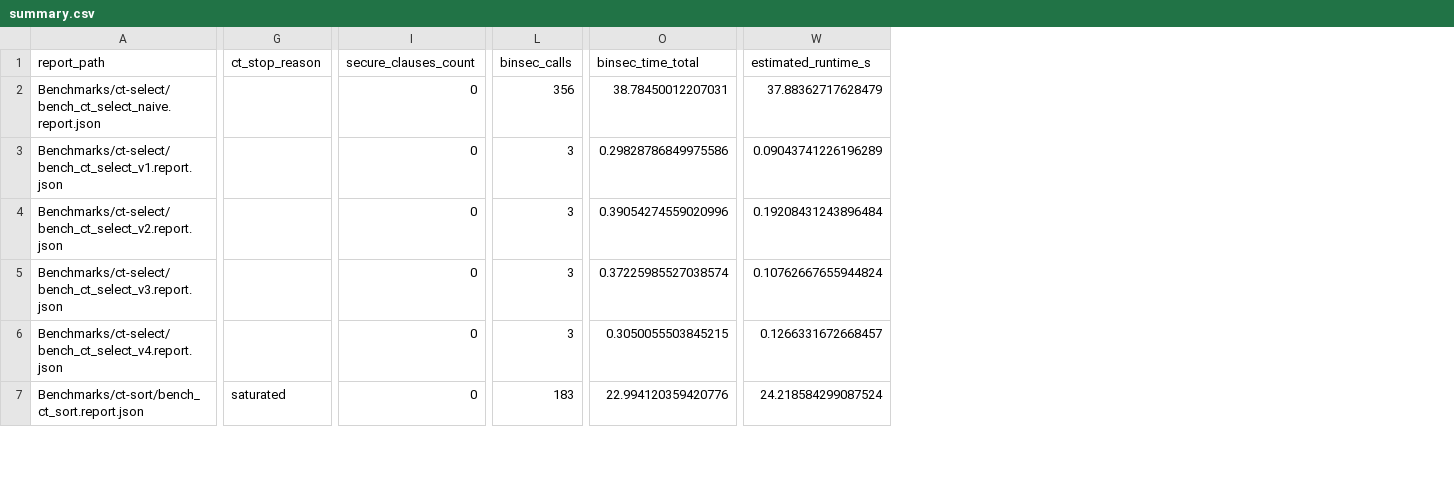
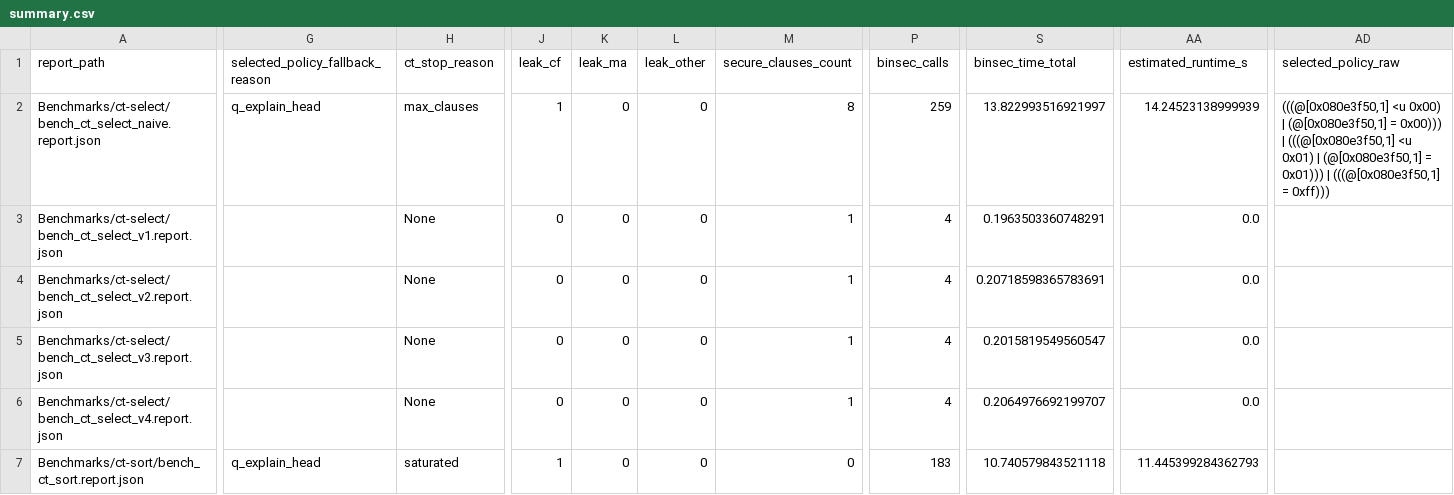
Before and after one commit to Nicolnegg/researh, a CSV file: VM/tools-paper/ct-results/summary.csv, drawn as a sheet; only a part is shown, gaps mark what is left out; addresses are those after the commit; the diff covers the shown part only; the diff names each change by its address in the sheet, - before the commit and + after, or states it on an @@ line.

Commit message:
results

```diff
--- a/VM/tools-paper/ct-results/summary.csv
+++ b/VM/tools-paper/ct-results/summary.csv
+column G (selected_policy_fallback_reason), rows 2-7: q_explain_head |  |  |  |  | q_explain_head
+column J (leak_cf), rows 2-7: 1 | 0 | 0 | 0 | 0 | 1
+column K (leak_ma), rows 2-7: all 0
+column L (leak_other), rows 2-7: all 0
+column AD (selected_policy_raw), row 2: (((@[0x080e3f50,1] <u 0x00) | (@[0x080e3f50,1] = 0x00))) | (((@[0x080e3f50,1] <u 0x01) | (@[0x080e3f50,1] = 0x01))) | (((@[0x080e3f50,1] = 0xff)))
-H2 (ct_stop_reason): (empty)
+H2 (ct_stop_reason): max_clauses
-M2 (secure_clauses_count): 0
+M2 (secure_clauses_count): 8
-P2 (binsec_calls): 356
+P2 (binsec_calls): 259
-S2 (binsec_time_total): 38.78450012207031
+S2 (binsec_time_total): 13.822993516921997
-AA2 (estimated_runtime_s): 37.88362717628479
+AA2 (estimated_runtime_s): 14.24523138999939
-H3:H6 (ct_stop_reason): (empty)
+H3:H6 (ct_stop_reason): None
-M3:M6 (secure_clauses_count): 0
+M3:M6 (secure_clauses_count): 1
-P3:P6 (binsec_calls): 3
+P3:P6 (binsec_calls): 4
-S3 (binsec_time_total): 0.29828786849975586
+S3 (binsec_time_total): 0.1963503360748291
-AA3 (estimated_runtime_s): 0.09043741226196289
+AA3 (estimated_runtime_s): 0.0
-S4 (binsec_time_total): 0.39054274559020996
+S4 (binsec_time_total): 0.20718598365783691
-AA4 (estimated_runtime_s): 0.19208431243896484
+AA4 (estimated_runtime_s): 0.0
-S5 (binsec_time_total): 0.37225985527038574
+S5 (binsec_time_total): 0.2015819549560547
-AA5 (estimated_runtime_s): 0.10762667655944824
+AA5 (estimated_runtime_s): 0.0
-S6 (binsec_time_total): 0.3050055503845215
+S6 (binsec_time_total): 0.2064976692199707
-AA6 (estimated_runtime_s): 0.1266331672668457
+AA6 (estimated_runtime_s): 0.0
-S7 (binsec_time_total): 22.994120359420776
+S7 (binsec_time_total): 10.740579843521118
-AA7 (estimated_runtime_s): 24.218584299087524
+AA7 (estimated_runtime_s): 11.445399284362793
```
Also changed, not shown: 71 edited cells elsewhere in this file, 34 other files.
